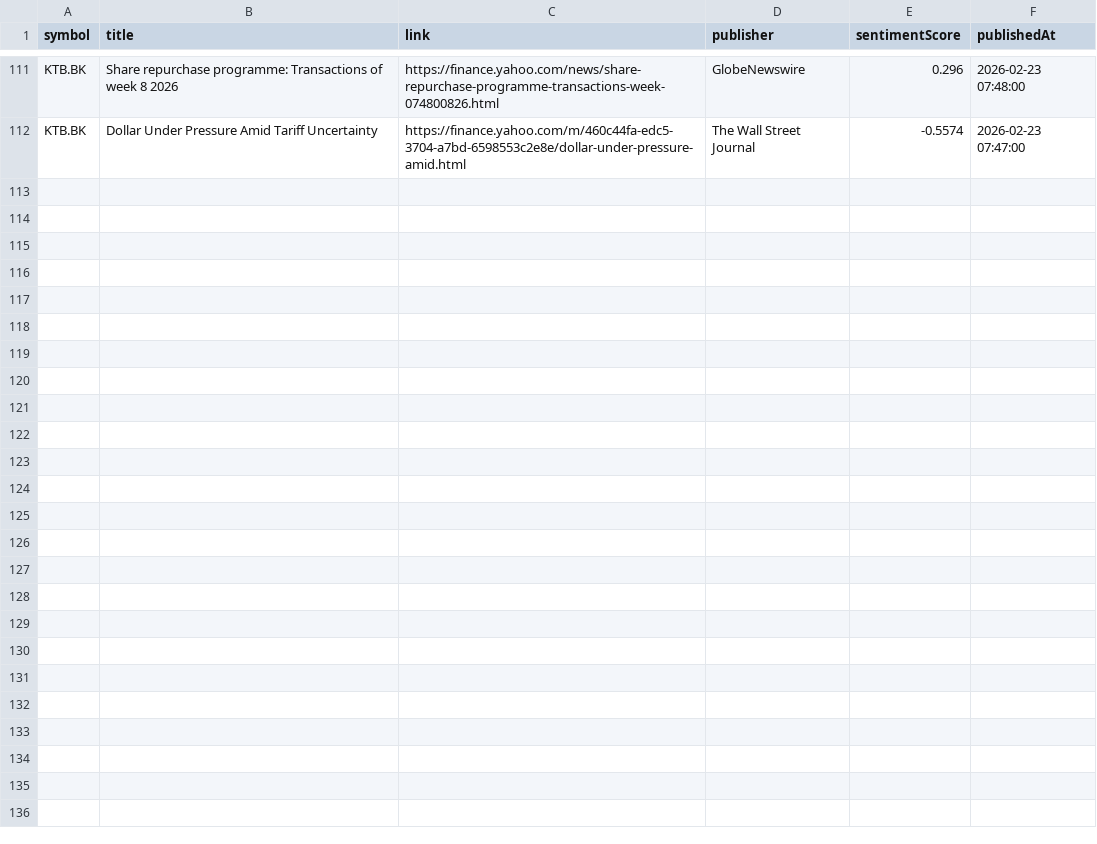
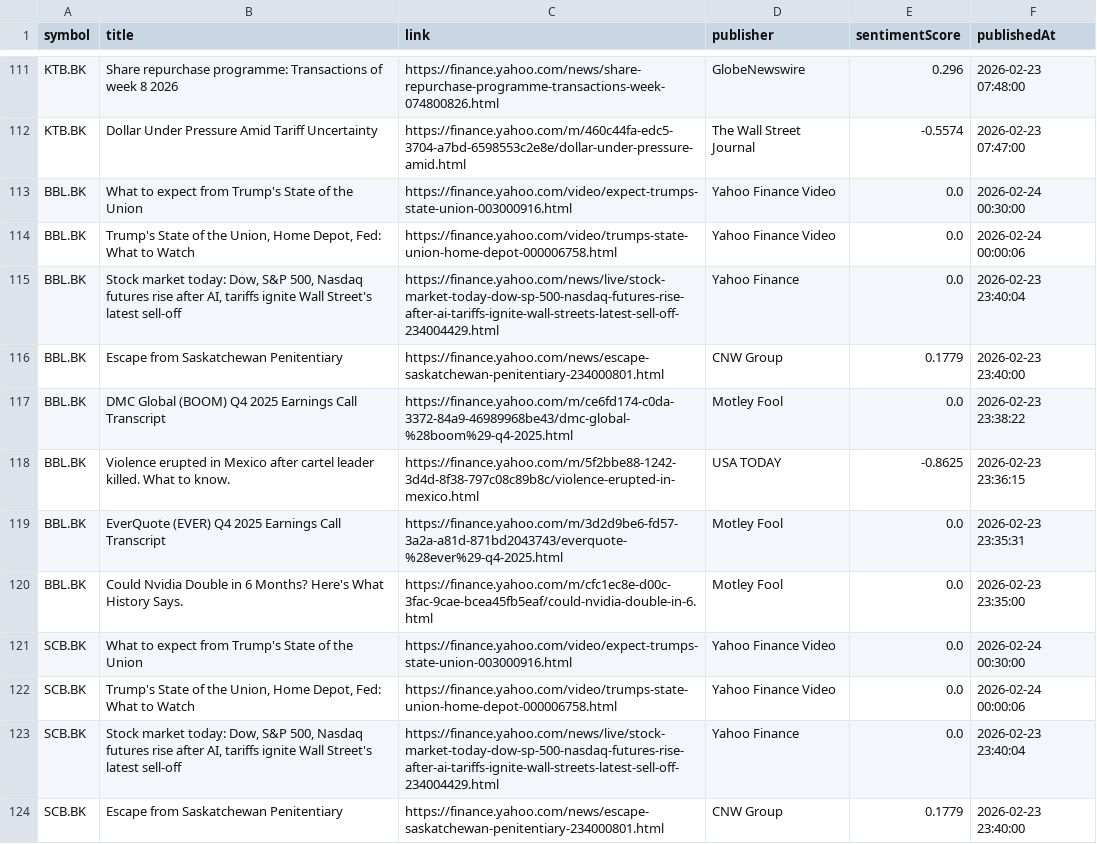
Before and after one commit to Narinthon-B/Finance-market, a CSV file: files/stock_news.csv, drawn as a sheet; only a part is shown, gaps mark what is left out; the diff covers the shown part only.

```diff
--- a/files/stock_news.csv
+++ b/files/stock_news.csv
@@ -112 +112,13 @@ KTB.BK,Share repurchase programme: Transactions of week 8 2026,https://finance.y
 KTB.BK,Dollar Under Pressure Amid Tariff Uncertainty,https://finance.yahoo.com/m/460c44fa-edc5-3704-a7bd-6598553c2e8e/dollar-under-pressure-amid.html,The Wall Street Journal,-0.5574,2026-02-23 07:47:00
+BBL.BK,What to expect from Trump's State of the Union,https://finance.yahoo.com/video/expect-trumps-state-union-003000916.html,Yahoo Finance Video,0.0,2026-02-24 00:30:00
+BBL.BK,"Trump's State of the Union, Home Depot, Fed: What to Watch",https://finance.yahoo.com/video/trumps-state-union-home-depot-000006758.html,Yahoo Finance Video,0.0,2026-02-24 00:00:06
+BBL.BK,"Stock market today: Dow, S&P 500, Nasdaq futures rise after AI, tariffs ignite Wall Street's latest sell-off",https://finance.yahoo.com/news/live/stock-market-today-dow-sp-500-nasdaq-futures-rise-after-ai-tariffs-ignite-wall-streets-latest-sell-off-234004429.html,Yahoo Finance,0.0,2026-02-23 23:40:04
+BBL.BK,Escape from Saskatchewan Penitentiary,https://finance.yahoo.com/news/escape-saskatchewan-penitentiary-234000801.html,CNW Group,0.1779,2026-02-23 23:40:00
+BBL.BK,DMC Global (BOOM) Q4 2025 Earnings Call Transcript,https://finance.yahoo.com/m/ce6fd174-c0da-3372-84a9-46989968be43/dmc-global-%28boom%29-q4-2025.html,Motley Fool,0.0,2026-02-23 23:38:22
+BBL.BK,Violence erupted in Mexico after cartel leader killed. What to know.,https://finance.yahoo.com/m/5f2bbe88-1242-3d4d-8f38-797c08c89b8c/violence-erupted-in-mexico.html,USA TODAY,-0.8625,2026-02-23 23:36:15
+BBL.BK,EverQuote (EVER) Q4 2025 Earnings Call Transcript,https://finance.yahoo.com/m/3d2d9be6-fd57-3a2a-a81d-871bd2043743/everquote-%28ever%29-q4-2025.html,Motley Fool,0.0,2026-02-23 23:35:31
+BBL.BK,Could Nvidia Double in 6 Months? Here's What History Says.,https://finance.yahoo.com/m/cfc1ec8e-d00c-3fac-9cae-bcea45fb5eaf/could-nvidia-double-in-6.html,Motley Fool,0.0,2026-02-23 23:35:00
+SCB.BK,What to expect from Trump's State of the Union,https://finance.yahoo.com/video/expect-trumps-state-union-003000916.html,Yahoo Finance Video,0.0,2026-02-24 00:30:00
+SCB.BK,"Trump's State of the Union, Home Depot, Fed: What to Watch",https://finance.yahoo.com/video/trumps-state-union-home-depot-000006758.html,Yahoo Finance Video,0.0,2026-02-24 00:00:06
+SCB.BK,"Stock market today: Dow, S&P 500, Nasdaq futures rise after AI, tariffs ignite Wall Street's latest sell-off",https://finance.yahoo.com/news/live/stock-market-today-dow-sp-500-nasdaq-futures-rise-after-ai-tariffs-ignite-wall-streets-latest-sell-off-234004429.html,Yahoo Finance,0.0,2026-02-23 23:40:04
+SCB.BK,Escape from Saskatchewan Penitentiary,https://finance.yahoo.com/news/escape-saskatchewan-penitentiary-234000801.html,CNW Group,0.1779,2026-02-23 23:40:00
```
Also changed, not shown: 12 added rows elsewhere in this file, files/stock_prices.csv.
